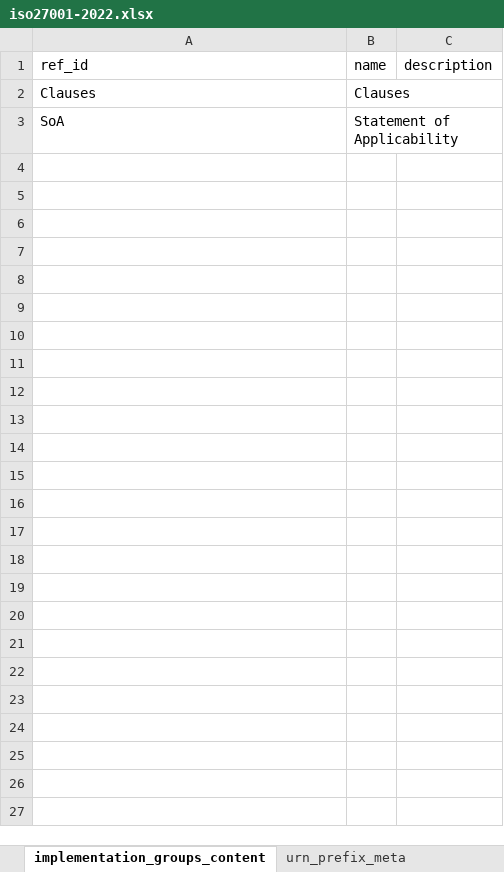
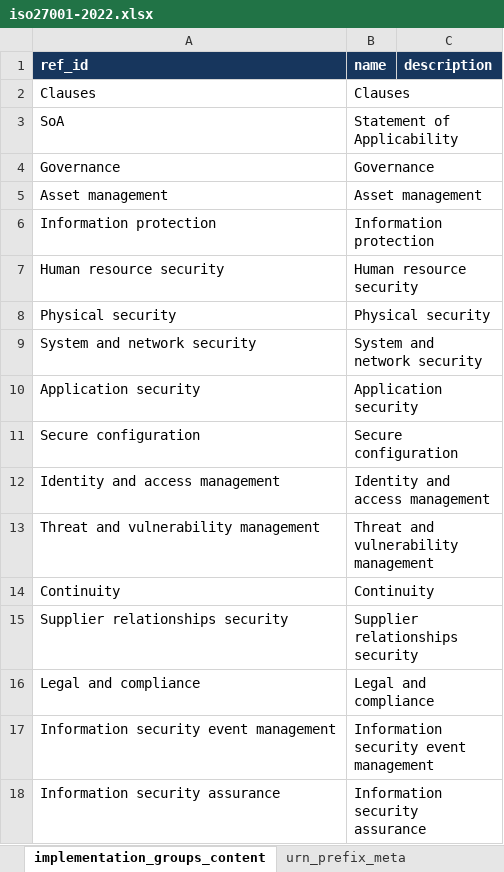
Before and after one commit to ImanABS/ciso-assistant-community, an Excel workbook: tools/excel/iso27001/iso27001-2022.xlsx, sheet implementation_groups_content, drawn as a sheet; values as stored, in another font and other column widths than the file's, no borders; the diff names each change by its address in the sheet, - before the commit and + after, or states it on an @@ line.

Commit message:
Add operational capabilities
15 operational capabilities from ISO/IEC 27002:2022 have been added to the implementation groups.

```diff
--- a/tools/excel/iso27001/iso27001-2022.xlsx (sheet implementation_groups_content)
+++ b/tools/excel/iso27001/iso27001-2022.xlsx (sheet implementation_groups_content)
@@ A1:C1 fill: none → #17365D, bold: off → on, text colour: black → #FFFFFF @@
+row 4: Governance | Governance
+row 5: Asset management | Asset management
+row 6: Information protection | Information protection
+row 7: Human resource security | Human resource security
+row 8: Physical security | Physical security
+row 9: System and network security | System and network security
+row 10: Application security | Application security
+row 11: Secure configuration | Secure configuration
+row 12: Identity and access management | Identity and access management
+row 13: Threat and vulnerability management | Threat and vulnerability management
+row 14: Continuity | Continuity
+row 15: Supplier relationships security | Supplier relationships security
+row 16: Legal and compliance | Legal and compliance
+row 17: Information security event management | Information security event management
+row 18: Information security assurance | Information security assurance
```
Also changed, not shown: sheet req_content, sheet library_meta, sheet controls_content, 1 other file.
